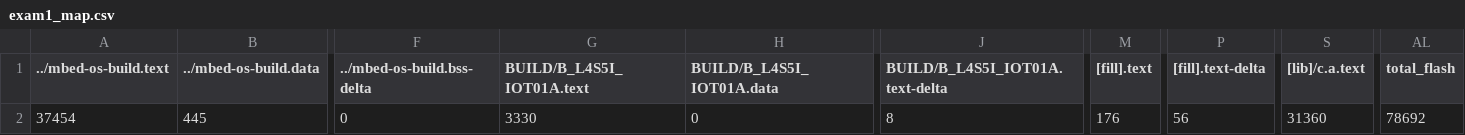
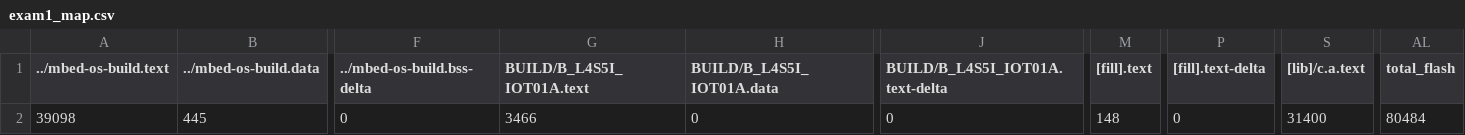
Before and after one commit to LeoWu979/exam1, a CSV file: BUILD/B_L4S5I_IOT01A/GCC_ARM/exam1_map.csv, drawn as a sheet; only a part is shown, gaps mark what is left out; the diff names each change by its address in the sheet, - before the commit and + after, or states it on an @@ line.

```diff
--- a/BUILD/B_L4S5I_IOT01A/GCC_ARM/exam1_map.csv
+++ b/BUILD/B_L4S5I_IOT01A/GCC_ARM/exam1_map.csv
-A2 (../mbed-os-build.text): 37454
+A2 (../mbed-os-build.text): 39098
-G2 (BUILD/B_L4S5I_IOT01A.text): 3330
+G2 (BUILD/B_L4S5I_IOT01A.text): 3466
-J2 (BUILD/B_L4S5I_IOT01A.text-delta): 8
+J2 (BUILD/B_L4S5I_IOT01A.text-delta): 0
-M2 ([fill].text): 176
+M2 ([fill].text): 148
-P2 ([fill].text-delta): 56
+P2 ([fill].text-delta): 0
-S2 ([lib]/c.a.text): 31360
+S2 ([lib]/c.a.text): 31400
-AL2 (total_flash): 78692
+AL2 (total_flash): 80484
```
Also changed, not shown: 10 other files.
